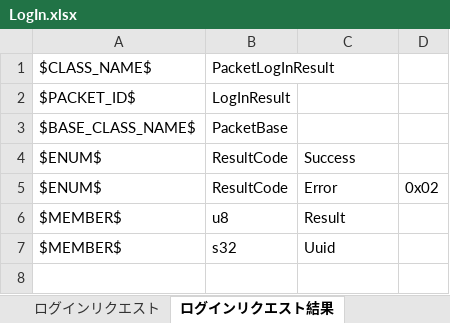
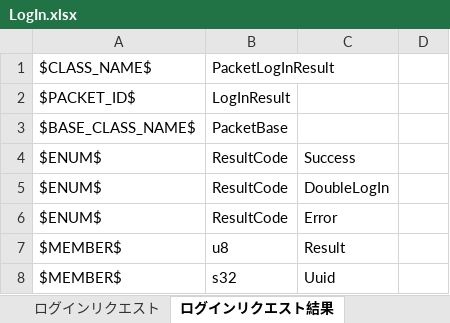
Before and after one commit to YanaPIIDXer/AnpanMMO, an Excel workbook: Packet/PacketData/LogIn.xlsx, sheet ログインリクエスト結果, drawn as a sheet; values as stored, in another font and other column widths than the file's, no borders; addresses are those after the commit; the diff names each change by its address in the sheet, - before the commit and + after, or states it on an @@ line.

```diff
--- a/Packet/PacketData/LogIn.xlsx (sheet ログインリクエスト結果)
+++ b/Packet/PacketData/LogIn.xlsx (sheet ログインリクエスト結果)
+row 5: $ENUM$ | ResultCode | DoubleLogIn
-D6: 0x02
+D6: (empty)
```
Also changed, not shown: 2 other files.
